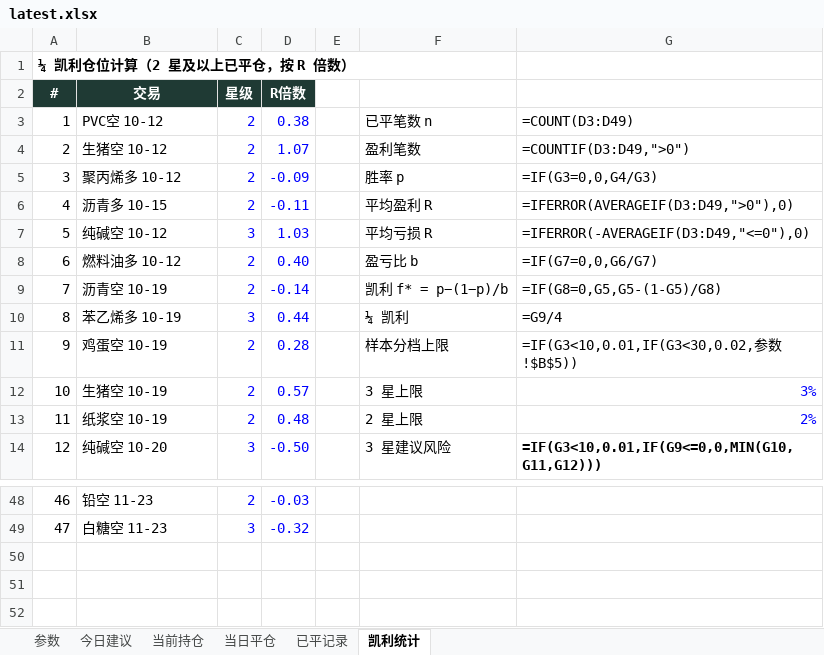
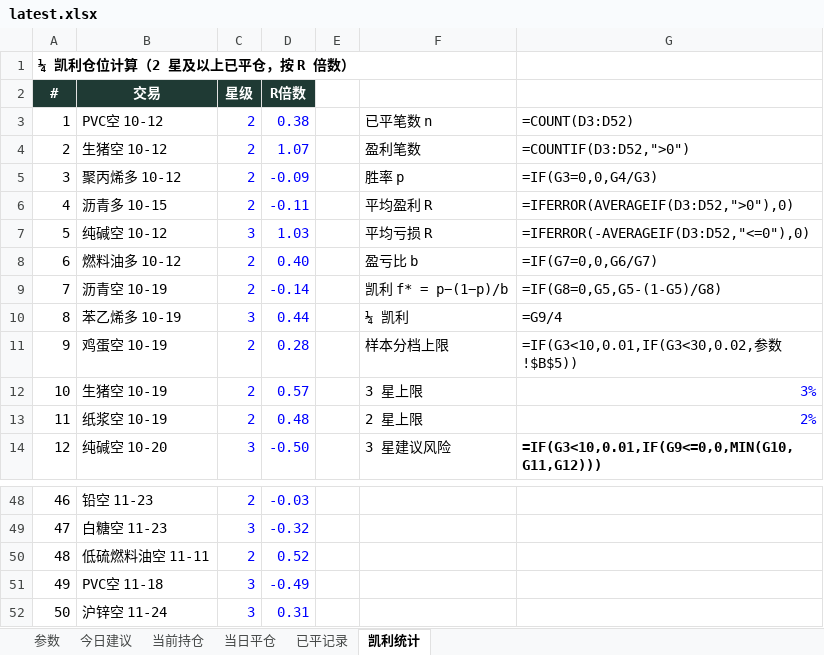
Before and after one commit to yuherantrader-glitch/futures-board, an Excel workbook: latest.xlsx, sheet 凯利统计, drawn as a sheet; only a part is shown, gaps mark what is left out; values as stored, in another font and other column widths than the file's, no borders; formulas without a stored value are shown as written; the diff names each change by its address in the sheet, - before the commit and + after, or states it on an @@ line.

```diff
--- a/latest.xlsx (sheet 凯利统计)
+++ b/latest.xlsx (sheet 凯利统计)
-G3: =COUNT(D3:D49)
+G3: =COUNT(D3:D52)
-G4: =COUNTIF(D3:D49,">0")
+G4: =COUNTIF(D3:D52,">0")
-G6: =IFERROR(AVERAGEIF(D3:D49,">0"),0)
+G6: =IFERROR(AVERAGEIF(D3:D52,">0"),0)
-G7: =IFERROR(-AVERAGEIF(D3:D49,"<=0"),0)
+G7: =IFERROR(-AVERAGEIF(D3:D52,"<=0"),0)
+row 50: 48 | 低硫燃料油空 11-11 | 2 | 0.52
+row 51: 49 | PVC空 11-18 | 3 | -0.49
+row 52: 50 | 沪锌空 11-24 | 3 | 0.31
```
Also changed, not shown: sheet 已平记录, sheet 今日建议, sheet 当前持仓, sheet 当日平仓, sheet 参数, 4 other files.
